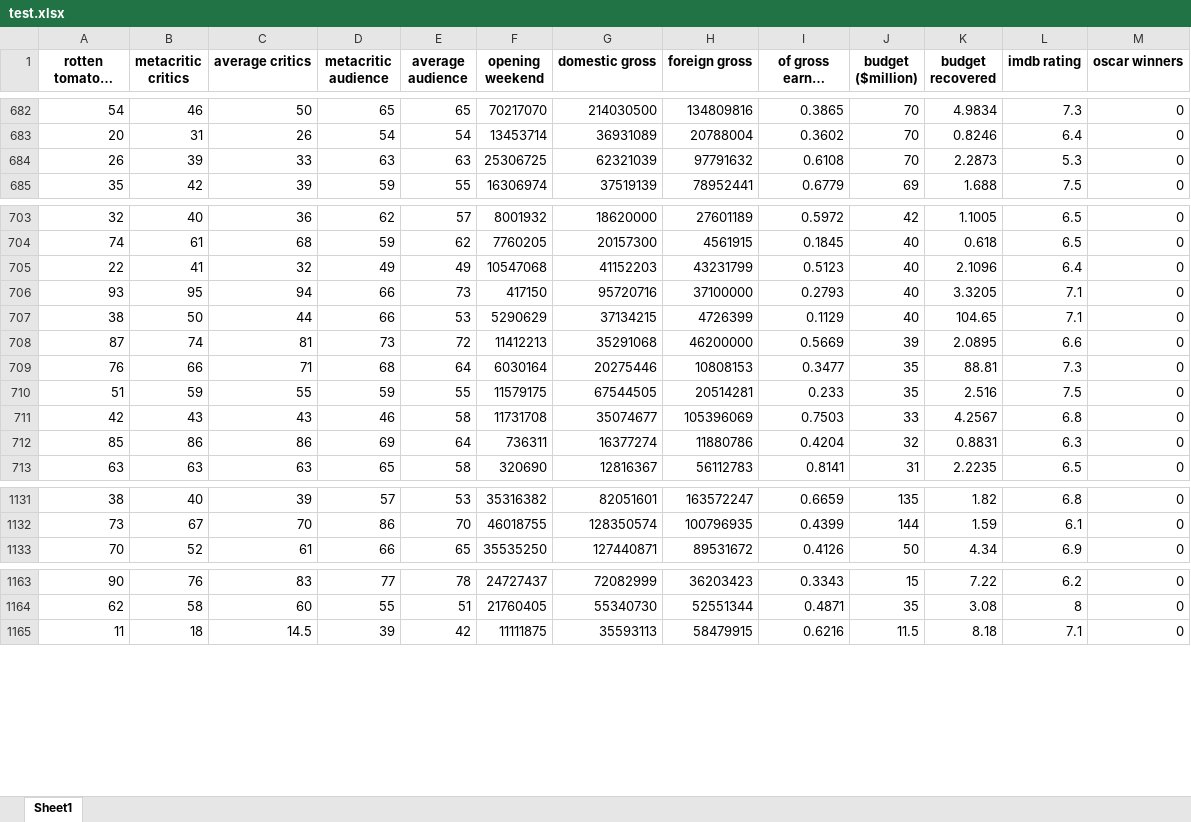
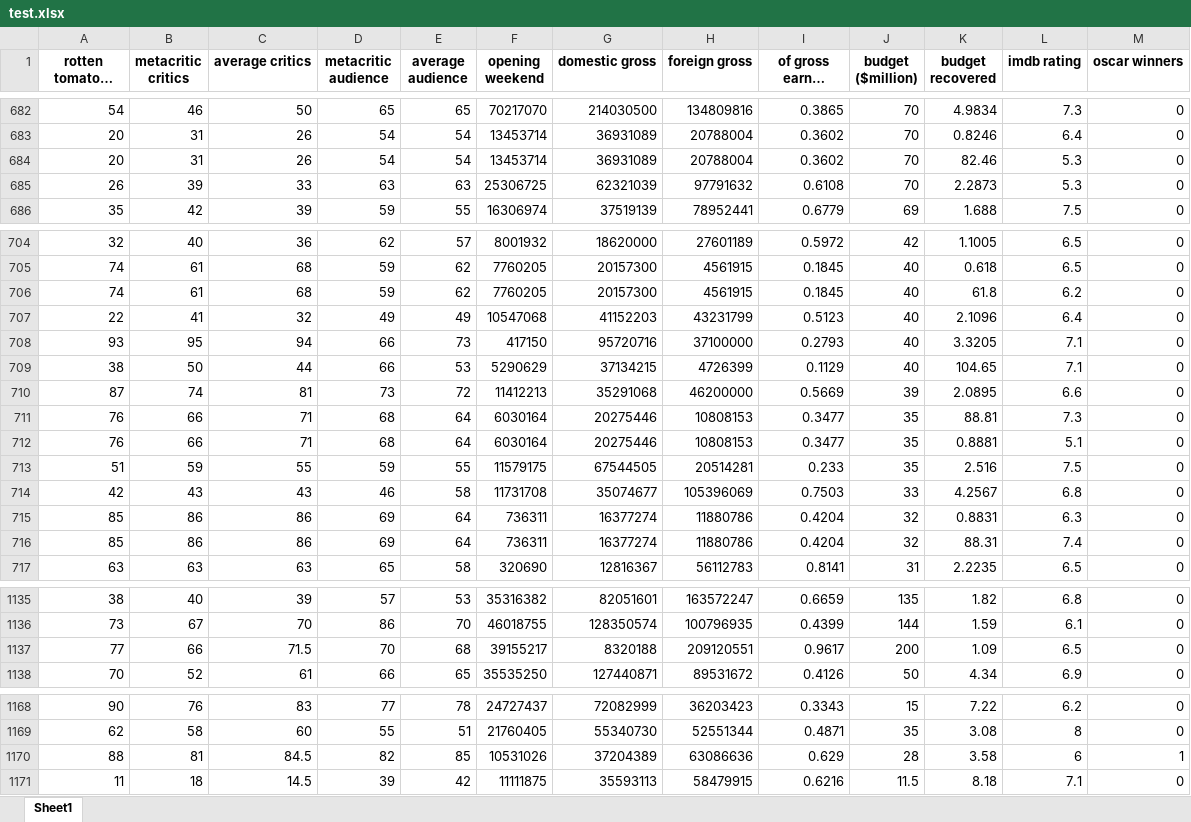
Before and after one commit to Kokkales/Oscars---Data-Mining, an Excel workbook: test.xlsx, sheet Sheet1, drawn as a sheet; only a part is shown, gaps mark what is left out; long unchanged cells end in …; values as stored, in another font and other column widths than the file's, no borders; the diff names each change by its address in the sheet, - before the commit and + after, or states it on an @@ line.

```diff
--- a/test.xlsx (sheet Sheet1)
+++ b/test.xlsx (sheet Sheet1)
+row 684: 20 | 31 | 26 | 54 | 54 | 13453714 | 36931089 | 20788004 | 0.3602 | 70 | 82.46 | 5.3 | 0
+row 706: 74 | 61 | 68 | 59 | 62 | 7760205 | 20157300 | 4561915 | 0.1845 | 40 | 61.8 | 6.2 | 0
+row 712: 76 | 66 | 71 | 68 | 64 | 6030164 | 20275446 | 10808153 | 0.3477 | 35 | 0.8881 | 5.1 | 0
+row 716: 85 | 86 | 86 | 69 | 64 | 736311 | 16377274 | 11880786 | 0.4204 | 32 | 88.31 | 7.4 | 0
+row 1137: 77 | 66 | 71.5 | 70 | 68 | 39155217 | 8320188 | 209120551 | 0.9617 | 200 | 1.09 | 6.5 | 0
+row 1170: 88 | 81 | 84.5 | 82 | 85 | 10531026 | 37204389 | 63086636 | 0.629 | 28 | 3.58 | 6 | 1
```
Also changed, not shown: edited_final.xlsx, moviesUpdated.xlsx, 11 other files.
